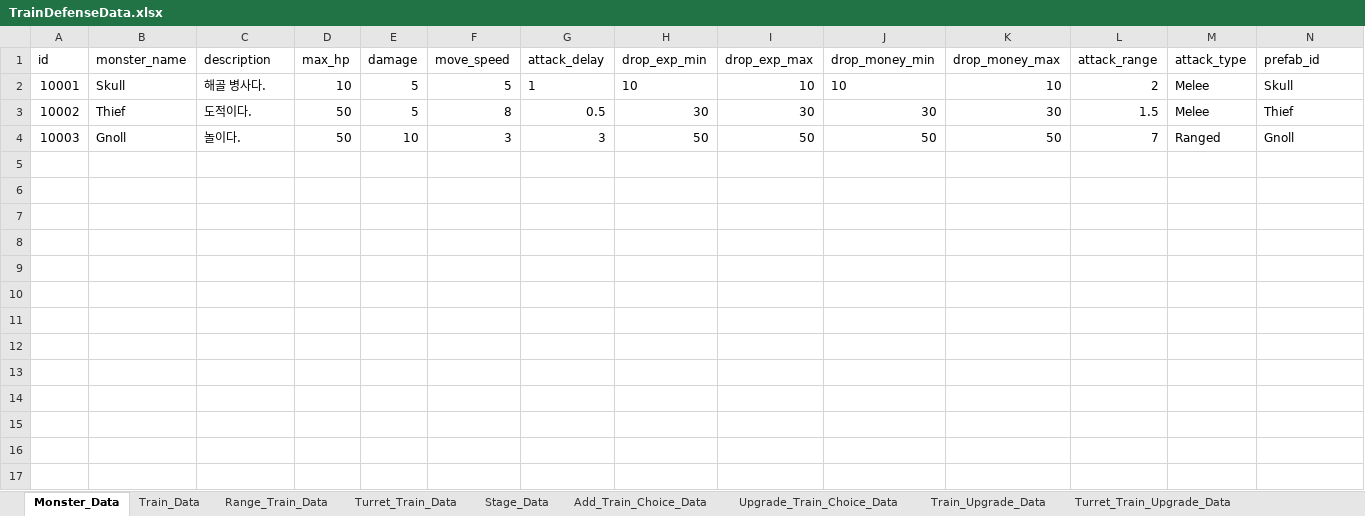
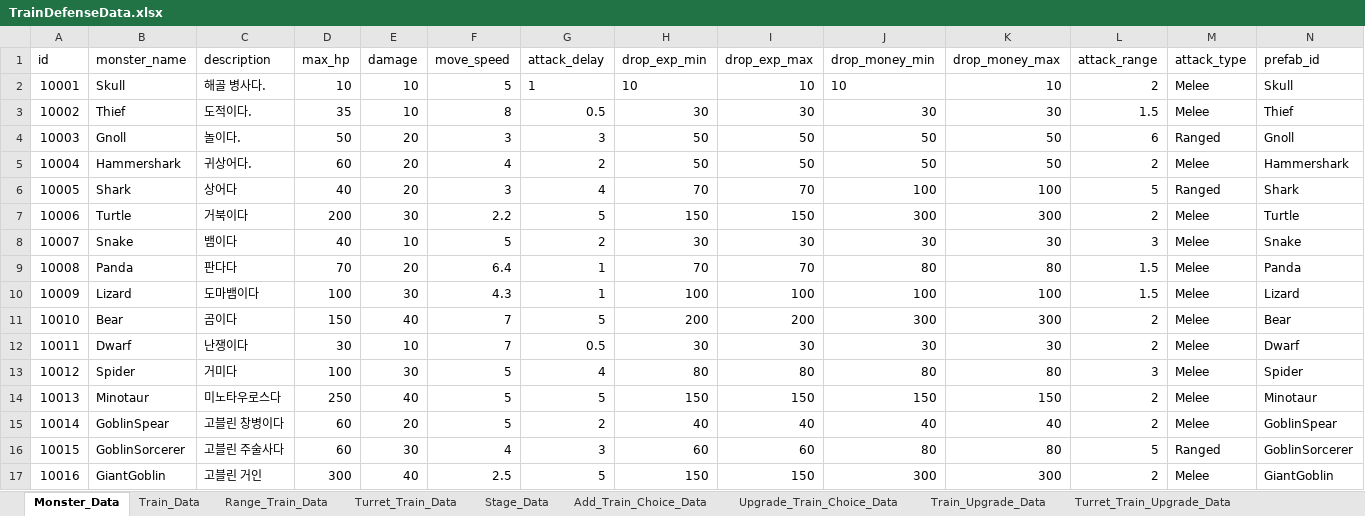
Before and after one commit to cumic06/TrainDefense, an Excel workbook: Assets/02_Resources/Data/TrainDefenseData.xlsx, sheet Monster_Data, drawn as a sheet; values as stored, in another font and other column widths than the file's, no borders; the diff names each change by its address in the sheet, - before the commit and + after, or states it on an @@ line.

```diff
--- a/Assets/02_Resources/Data/TrainDefenseData.xlsx (sheet Monster_Data)
+++ b/Assets/02_Resources/Data/TrainDefenseData.xlsx (sheet Monster_Data)
-E2:E3 (damage): 5
+E2:E3 (damage): 10
-D3 (max_hp): 50
+D3 (max_hp): 35
-E4 (damage): 10
+E4 (damage): 20
-L4 (attack_range): 7
+L4 (attack_range): 6
+row 5: 10004 | Hammershark | 귀상어다. | 60 | 20 | 4 | 2 | 50 | 50 | 50 | 50 | 2 | Melee | Hammershark
+row 6: 10005 | Shark | 상어다 | 40 | 20 | 3 | 4 | 70 | 70 | 100 | 100 | 5 | Ranged | Shark
+row 7: 10006 | Turtle | 거북이다 | 200 | 30 | 2.2 | 5 | 150 | 150 | 300 | 300 | 2 | Melee | Turtle
+row 8: 10007 | Snake | 뱀이다 | 40 | 10 | 5 | 2 | 30 | 30 | 30 | 30 | 3 | Melee | Snake
+row 9: 10008 | Panda | 판다다 | 70 | 20 | 6.4 | 1 | 70 | 70 | 80 | 80 | 1.5 | Melee | Panda
+row 10: 10009 | Lizard | 도마뱀이다 | 100 | 30 | 4.3 | 1 | 100 | 100 | 100 | 100 | 1.5 | Melee | Lizard
+row 11: 10010 | Bear | 곰이다 | 150 | 40 | 7 | 5 | 200 | 200 | 300 | 300 | 2 | Melee | Bear
+row 12: 10011 | Dwarf | 난쟁이다 | 30 | 10 | 7 | 0.5 | 30 | 30 | 30 | 30 | 2 | Melee | Dwarf
+row 13: 10012 | Spider | 거미다 | 100 | 30 | 5 | 4 | 80 | 80 | 80 | 80 | 3 | Melee | Spider
+row 14: 10013 | Minotaur | 미노타우로스다 | 250 | 40 | 5 | 5 | 150 | 150 | 150 | 150 | 2 | Melee | Minotaur
+row 15: 10014 | GoblinSpear | 고블린 창병이다 | 60 | 20 | 5 | 2 | 40 | 40 | 40 | 40 | 2 | Melee | GoblinSpear
+row 16: 10015 | GoblinSorcerer | 고블린 주술사다 | 60 | 30 | 4 | 3 | 60 | 60 | 80 | 80 | 5 | Ranged | GoblinSorcerer
+row 17: 10016 | GiantGoblin | 고블린 거인 | 300 | 40 | 2.5 | 5 | 150 | 150 | 300 | 300 | 2 | Melee | GiantGoblin
```
Also changed, not shown: sheet Stage_Data, 1 other file.
